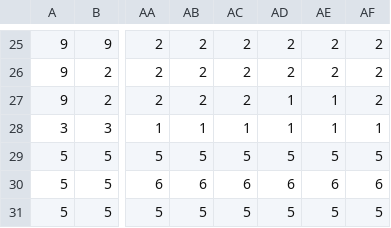
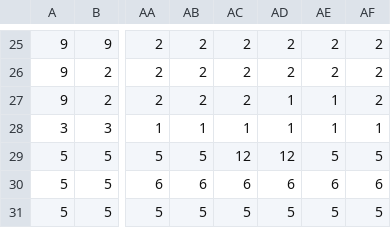
Before and after one commit to gnepo001/goldnsilver, a CSV file: tile_map.csv, drawn as a sheet; only a part is shown, gaps mark what is left out; the diff names each change by its address in the sheet, - before the commit and + after, or states it on an @@ line.

Commit message:
adding new tile

```diff
--- a/tile_map.csv
+++ b/tile_map.csv
-AC29: 5
+AC29: 12
-AD29: 5
+AD29: 12
```
Also changed, not shown: 4 other files.
